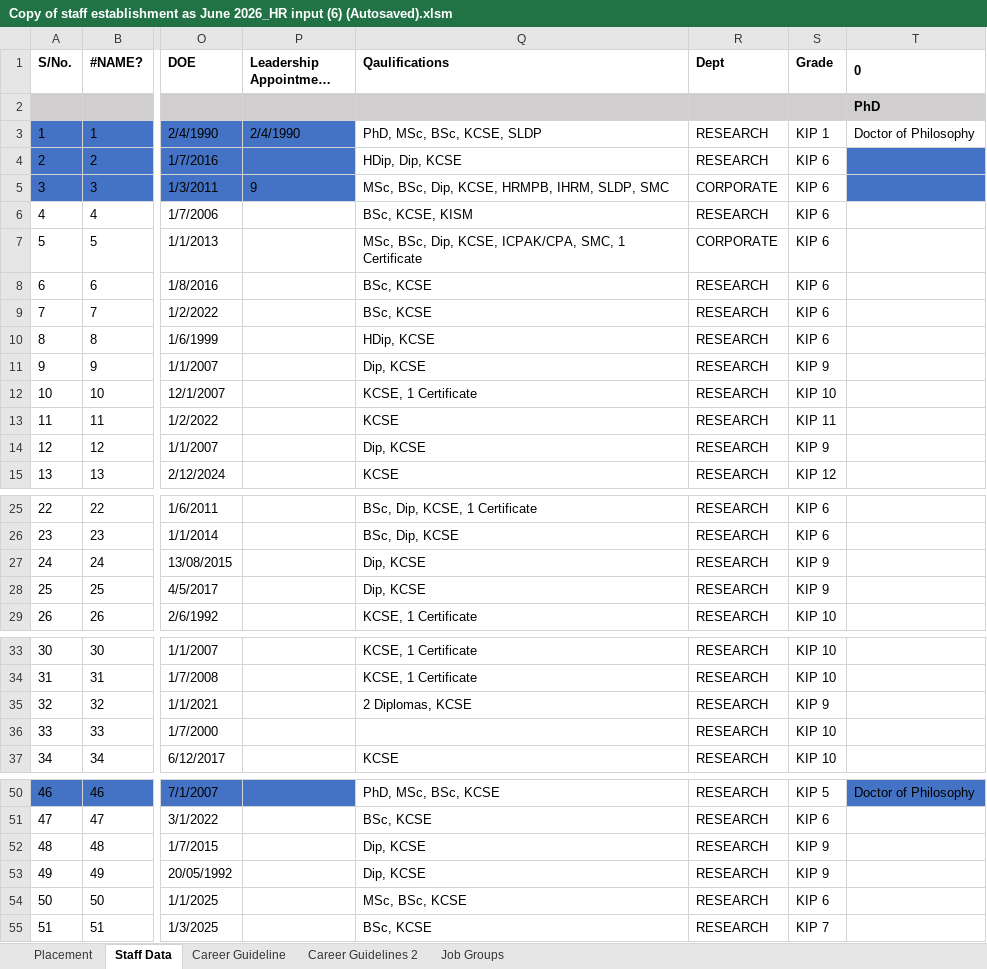
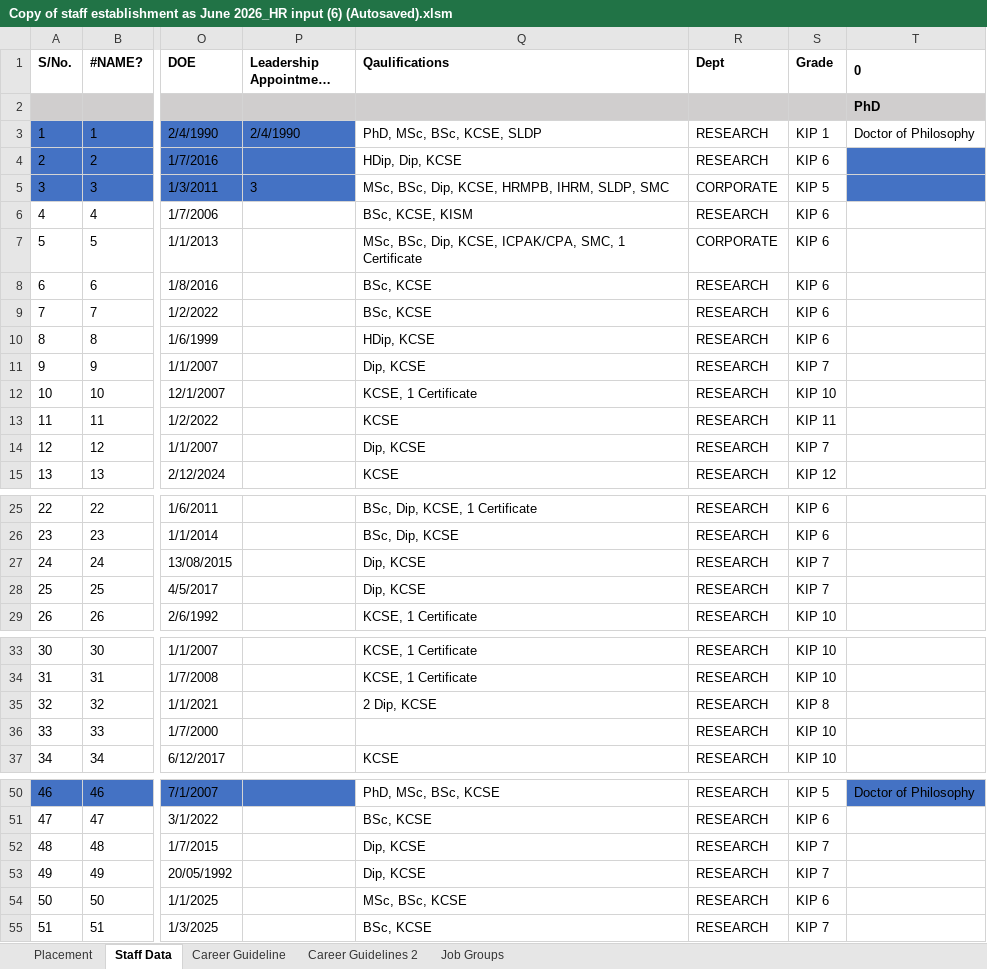
Before and after one commit to MwauraPatrick/DSAS, an Excel workbook: Projects/HR/placement (1)/Copy of staff establishment as June 2026_HR input (6) (Autosaved).xlsm, sheet Staff Data, drawn as a sheet; only a part is shown, gaps mark what is left out; long unchanged cells end in …; values as stored, in another font and other column widths than the file's, no borders; the diff covers the shown part only; the diff names each change by its address in the sheet, - before the commit and + after, or states it on an @@ line.

```diff
--- a/Projects/HR/placement (1)/Copy of staff establishment as June 2026_HR input (6) (Autosaved).xlsm (sheet Staff Data)
+++ b/Projects/HR/placement (1)/Copy of staff establishment as June 2026_HR input (6) (Autosaved).xlsm (sheet Staff Data)
-P5 (Leadership Appointment Date): 9
+P5 (Leadership Appointment Date): 3
-S5 (Grade): KIP 6
+S5 (Grade): KIP 5
-S11 (Grade): KIP 9
+S11 (Grade): KIP 7
-S14 (Grade): KIP 9
+S14 (Grade): KIP 7
-S27:S28 (Grade): KIP 9
+S27:S28 (Grade): KIP 7
-Q35 (Qaulifications): 2 Diplomas, KCSE
+Q35 (Qaulifications): 2 Dip, KCSE
-S35 (Grade): KIP 9
+S35 (Grade): KIP 8
-S52:S53 (Grade): KIP 9
+S52:S53 (Grade): KIP 7
```
Also changed, not shown: 21 edited cells elsewhere in this sheet, sheet Career Guidelines 2, 1 other file.
